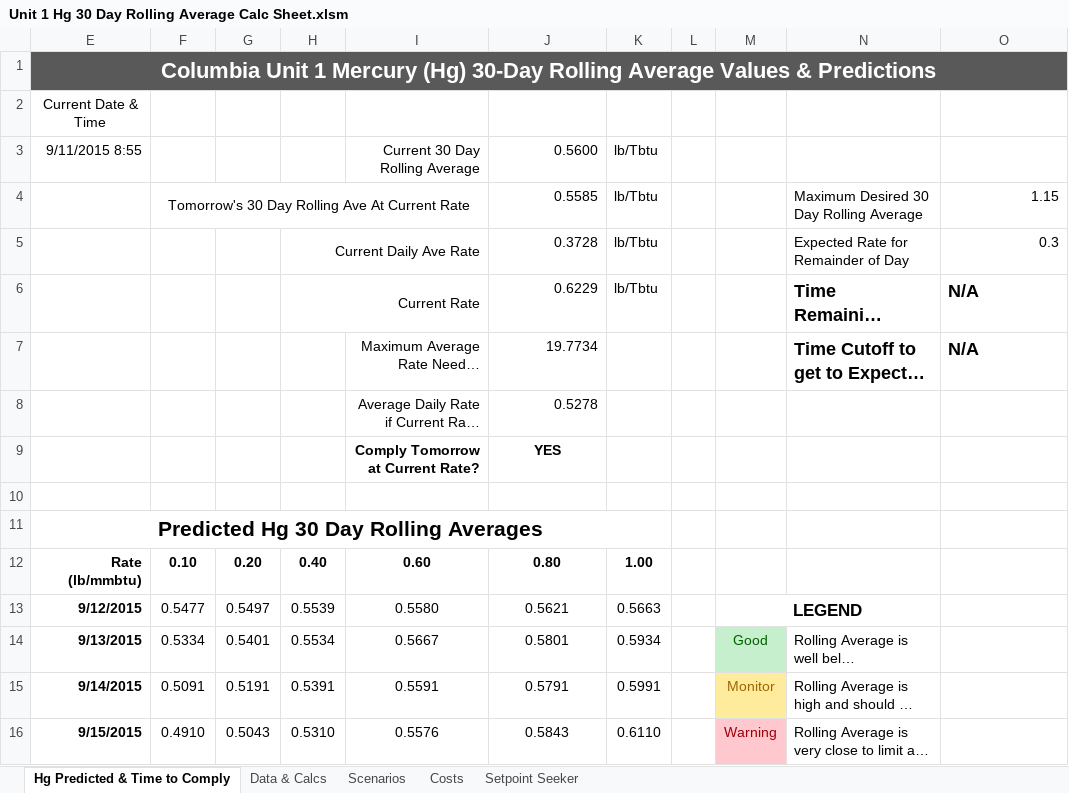
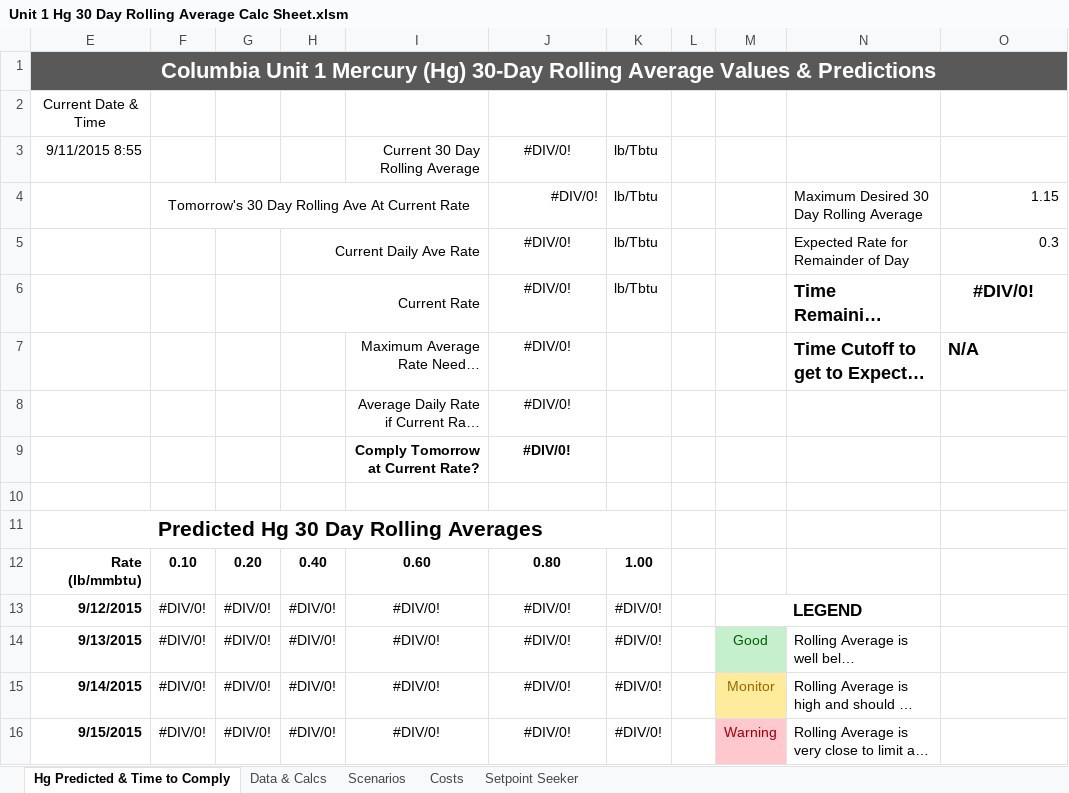
Before and after one commit to joshsonola/Select-Projects, an Excel workbook: Alliant Energy/Unit 1 Hg 30 Day Rolling Average Calc Sheet.xlsm, sheet Hg Predicted & Time to Comply, drawn as a sheet; only a part is shown; long unchanged cells end in …; values as stored, in another font and other column widths than the file's, no borders; charts and pictures and conditional formats not drawn; removed rows and columns are numbered as before the commit, all else as after; the diff covers the shown part only; the diff names each change by its address in the sheet, - before the commit and + after, or states it on an @@ line.

```diff
--- a/Alliant Energy/Unit 1 Hg 30 Day Rolling Average Calc Sheet.xlsm (sheet Hg Predicted & Time to Comply)
+++ b/Alliant Energy/Unit 1 Hg 30 Day Rolling Average Calc Sheet.xlsm (sheet Hg Predicted & Time to Comply)
-J3: 0.5600
+J3: #DIV/0!
-J3 alignment: right
+J3 alignment: center
-J4: 0.5585
+J4: #DIV/0!
-J5: 0.3728
+J5: #DIV/0!
-J5:J8 alignment: right
+J5:J8 alignment: center
-J6: 0.6229
+J6: #DIV/0!
-O6: N/A
+O6: #DIV/0!
-O6 alignment: left
+O6 alignment: center
-J7: 19.7734
+J7: #DIV/0!
-J8: 0.5278
+J8: #DIV/0!
-J9: YES
+J9: #DIV/0!
-row 13: 9/12/2015 | 0.5477 | 0.5497 | 0.5539 | 0.5580 | 0.5621 | 0.5663 |  | LEGEND
+row 13: 9/12/2015 | #DIV/0! | #DIV/0! | #DIV/0! | #DIV/0! | #DIV/0! | #DIV/0! |  | LEGEND
-F14: 0.5334
+F14: #DIV/0!
-G14: 0.5401
+G14: #DIV/0!
-H14: 0.5534
+H14: #DIV/0!
-I14: 0.5667
+I14: #DIV/0!
-J14: 0.5801
+J14: #DIV/0!
-K14: 0.5934
+K14: #DIV/0!
-F15: 0.5091
+F15: #DIV/0!
-G15: 0.5191
+G15: #DIV/0!
-H15: 0.5391
+H15: #DIV/0!
-I15: 0.5591
+I15: #DIV/0!
-J15: 0.5791
+J15: #DIV/0!
-K15: 0.5991
+K15: #DIV/0!
-F16: 0.4910
+F16: #DIV/0!
-G16: 0.5043
+G16: #DIV/0!
-H16: 0.5310
+H16: #DIV/0!
-I16: 0.5576
+I16: #DIV/0!
-J16: 0.5843
+J16: #DIV/0!
-K16: 0.6110
+K16: #DIV/0!
```
Also changed, not shown: 3 added rows, 3 removed rows and 6 edited cells elsewhere in this sheet, sheet Data & Calcs, sheet Costs, sheet Setpoint Seeker, hidden cells, charts or pictures, Alliant Energy/Unit 2 Hg 30 Day Rolling Average Calc Sheet.xlsm.
